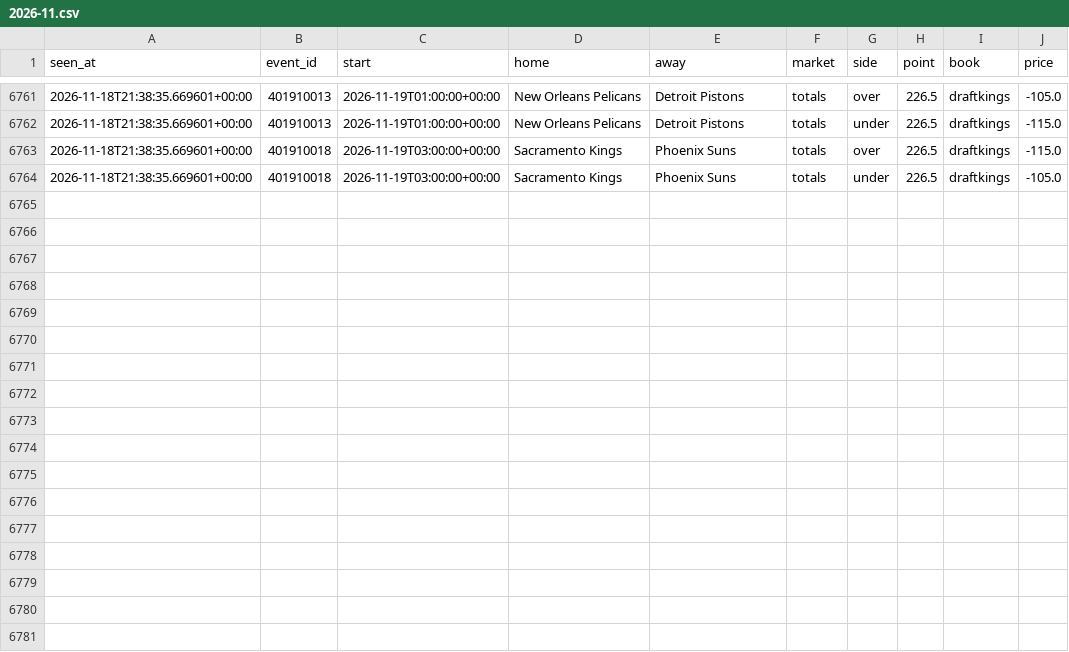
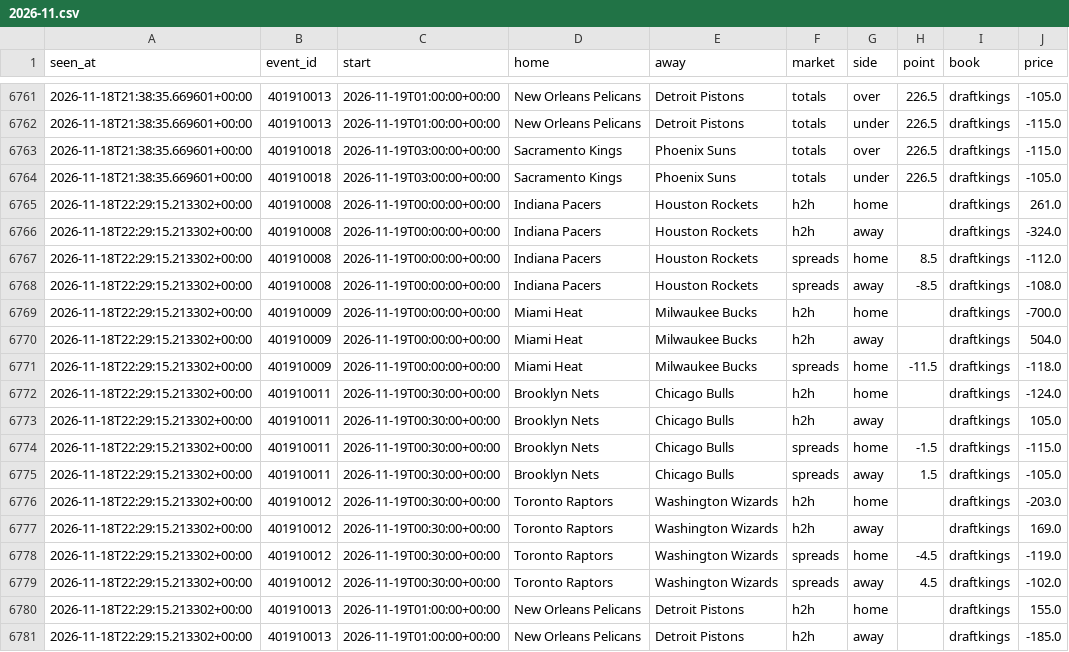
Before and after one commit to tdrey10/sports, a CSV file: data/odds/nba/2026-11.csv, drawn as a sheet; only a part is shown, gaps mark what is left out.

```diff
--- a/data/odds/nba/2026-11.csv
+++ b/data/odds/nba/2026-11.csv
@@ -6764 +6764,18 @@ seen_at,event_id,start,home,away,market,side,point,book,price
 2026-11-18T21:38:35.669601+00:00,401910018,2026-11-19T03:00:00+00:00,Sacramento Kings,Phoenix Suns,totals,under,226.5,draftkings,-105.0
+2026-11-18T22:29:15.213302+00:00,401910008,2026-11-19T00:00:00+00:00,Indiana Pacers,Houston Rockets,h2h,home,,draftkings,261.0
+2026-11-18T22:29:15.213302+00:00,401910008,2026-11-19T00:00:00+00:00,Indiana Pacers,Houston Rockets,h2h,away,,draftkings,-324.0
+2026-11-18T22:29:15.213302+00:00,401910008,2026-11-19T00:00:00+00:00,Indiana Pacers,Houston Rockets,spreads,home,8.5,draftkings,-112.0
+2026-11-18T22:29:15.213302+00:00,401910008,2026-11-19T00:00:00+00:00,Indiana Pacers,Houston Rockets,spreads,away,-8.5,draftkings,-108.0
+2026-11-18T22:29:15.213302+00:00,401910009,2026-11-19T00:00:00+00:00,Miami Heat,Milwaukee Bucks,h2h,home,,draftkings,-700.0
+2026-11-18T22:29:15.213302+00:00,401910009,2026-11-19T00:00:00+00:00,Miami Heat,Milwaukee Bucks,h2h,away,,draftkings,504.0
+2026-11-18T22:29:15.213302+00:00,401910009,2026-11-19T00:00:00+00:00,Miami Heat,Milwaukee Bucks,spreads,home,-11.5,draftkings,-118.0
+2026-11-18T22:29:15.213302+00:00,401910011,2026-11-19T00:30:00+00:00,Brooklyn Nets,Chicago Bulls,h2h,home,,draftkings,-124.0
+2026-11-18T22:29:15.213302+00:00,401910011,2026-11-19T00:30:00+00:00,Brooklyn Nets,Chicago Bulls,h2h,away,,draftkings,105.0
+2026-11-18T22:29:15.213302+00:00,401910011,2026-11-19T00:30:00+00:00,Brooklyn Nets,Chicago Bulls,spreads,home,-1.5,draftkings,-115.0
+2026-11-18T22:29:15.213302+00:00,401910011,2026-11-19T00:30:00+00:00,Brooklyn Nets,Chicago Bulls,spreads,away,1.5,draftkings,-105.0
+2026-11-18T22:29:15.213302+00:00,401910012,2026-11-19T00:30:00+00:00,Toronto Raptors,Washington Wizards,h2h,home,,draftkings,-203.0
+2026-11-18T22:29:15.213302+00:00,401910012,2026-11-19T00:30:00+00:00,Toronto Raptors,Washington Wizards,h2h,away,,draftkings,169.0
+2026-11-18T22:29:15.213302+00:00,401910012,2026-11-19T00:30:00+00:00,Toronto Raptors,Washington Wizards,spreads,home,-4.5,draftkings,-119.0
+2026-11-18T22:29:15.213302+00:00,401910012,2026-11-19T00:30:00+00:00,Toronto Raptors,Washington Wizards,spreads,away,4.5,draftkings,-102.0
+2026-11-18T22:29:15.213302+00:00,401910013,2026-11-19T01:00:00+00:00,New Orleans Pelicans,Detroit Pistons,h2h,home,,draftkings,155.0
+2026-11-18T22:29:15.213302+00:00,401910013,2026-11-19T01:00:00+00:00,New Orleans Pelicans,Detroit Pistons,h2h,away,,draftkings,-185.0
```
Also changed, not shown: data/injuries/nba/2026-11.csv, data/injuries/nfl/2026-11.csv, 16 other files.
